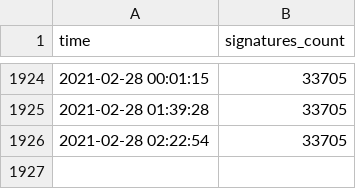
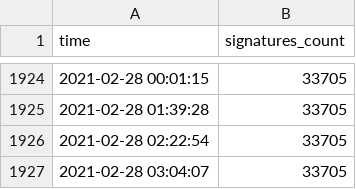
Before and after one commit to skvrnami/lide-pro, a CSV file: output/output.csv, drawn as a sheet; only a part is shown, gaps mark what is left out.

```diff
--- a/output/output.csv
+++ b/output/output.csv
@@ -1926 +1926,2 @@
 "2021-02-28 02:22:54",33705
+"2021-02-28 03:04:07",33705
```
Also changed, not shown: 2 other files.
